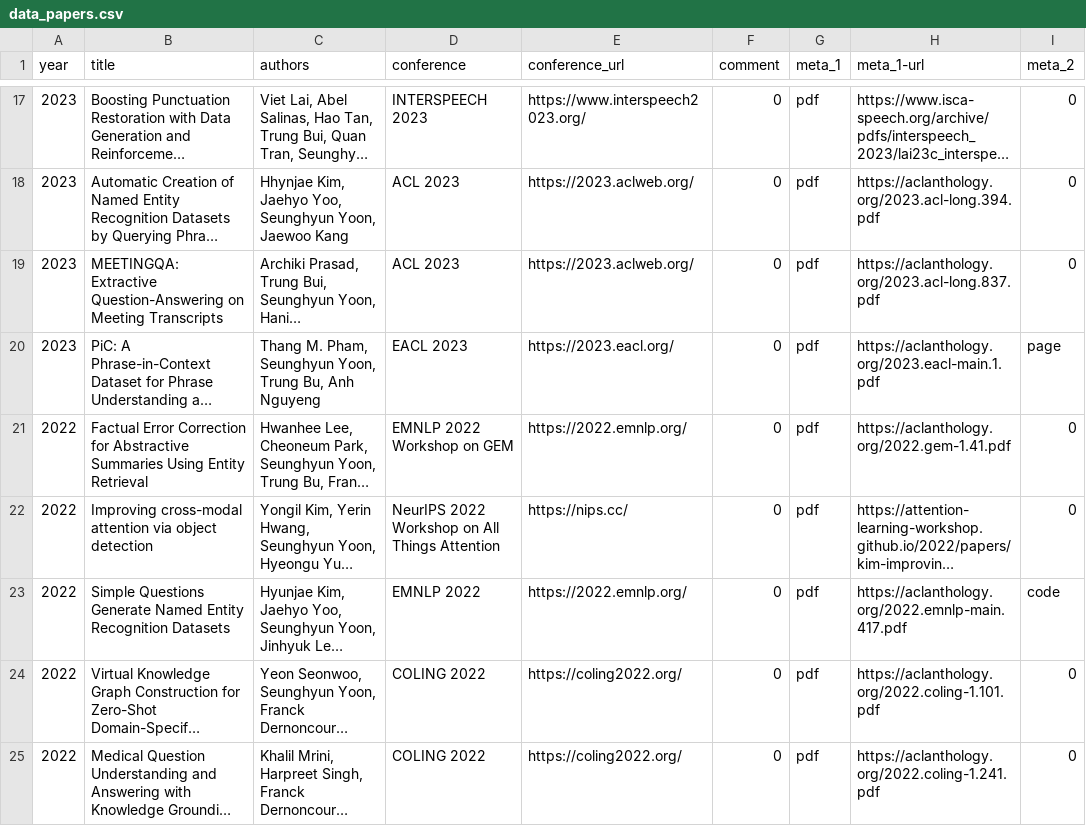
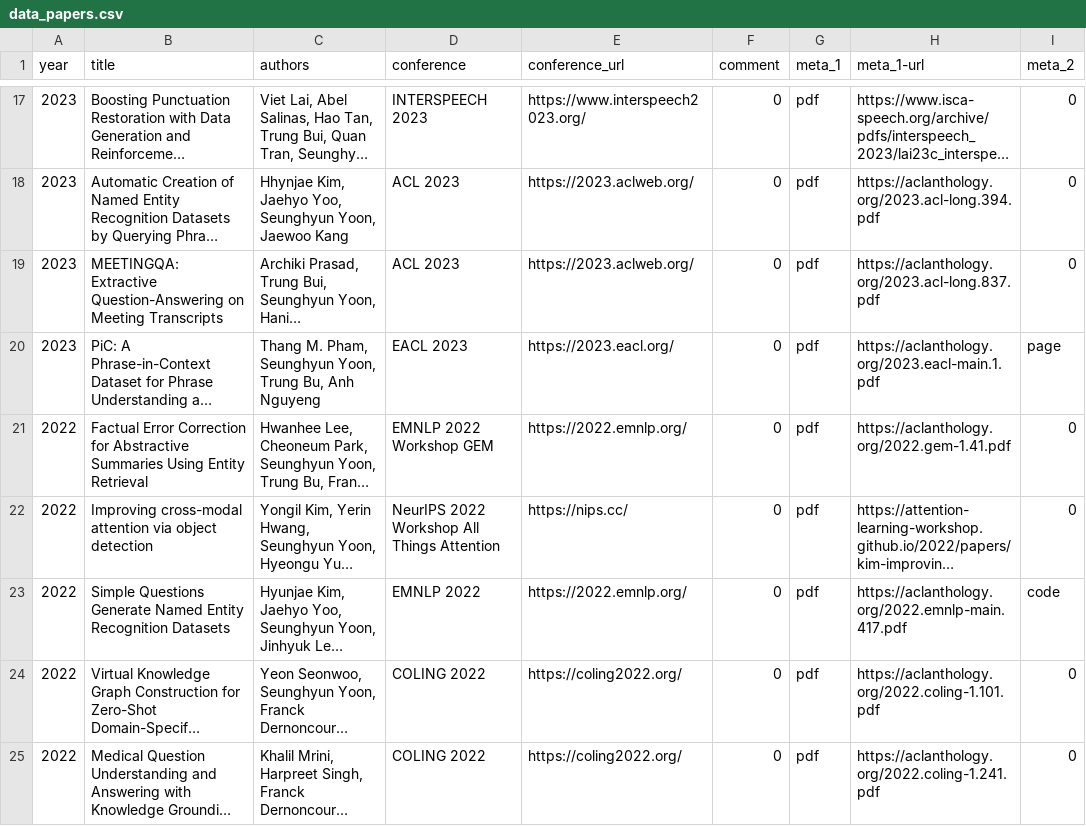
Before and after one commit to david-yoon/david-yoon.github.io, a CSV file: resource/data_papers.csv, drawn as a sheet; only a part is shown, gaps mark what is left out; long unchanged cells end in …; the diff covers the shown part only; the diff names each change by its address in the sheet, - before the commit and + after, or states it on an @@ line.

Commit message:
workshop

```diff
--- a/resource/data_papers.csv
+++ b/resource/data_papers.csv
-D21 (conference): EMNLP 2022 Workshop on GEM
+D21 (conference): EMNLP 2022 Workshop GEM
-D22 (conference): NeurIPS 2022 Workshop on All Things Attention
+D22 (conference): NeurIPS 2022 Workshop All Things Attention
```
Also changed, not shown: 7 edited cells elsewhere in this file, 2 other files.
